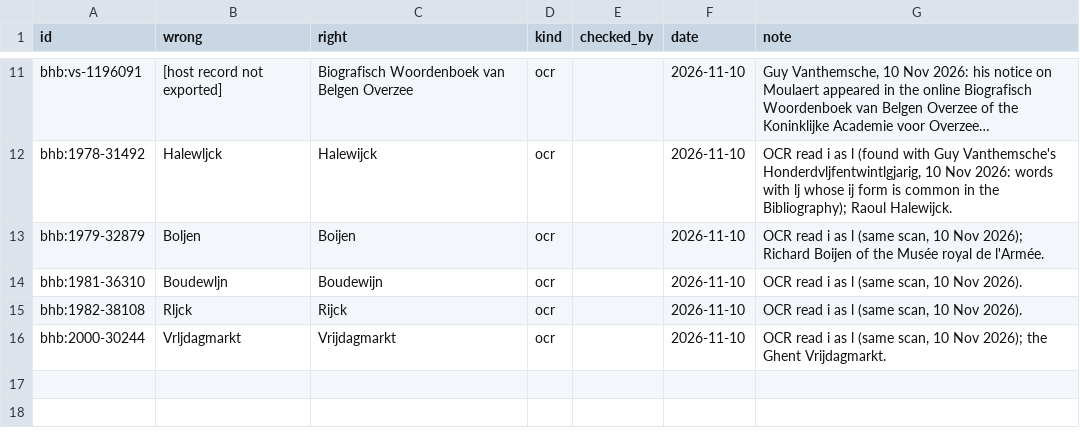
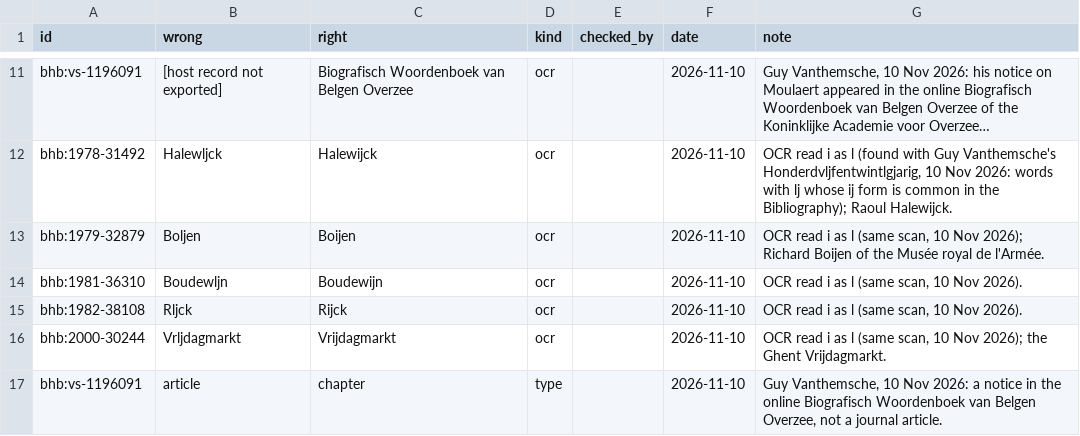
Before and after one commit to mikekestemont/bebibhist, a CSV file: data/curated/corrections.csv, drawn as a sheet; only a part is shown, gaps mark what is left out; long unchanged cells end in …; the diff names each change by its address in the sheet, - before the commit and + after, or states it on an @@ line.

```diff
--- a/data/curated/corrections.csv
+++ b/data/curated/corrections.csv
+row 17: bhb:vs-1196091 | article | chapter | type |  | 2026-11-10 | Guy Vanthemsche, 10 Nov 2026: a notice in the online Biografisch Woordenboek van Belgen Overzee, not a journal article.
```
Also changed, not shown: 11 other files.
